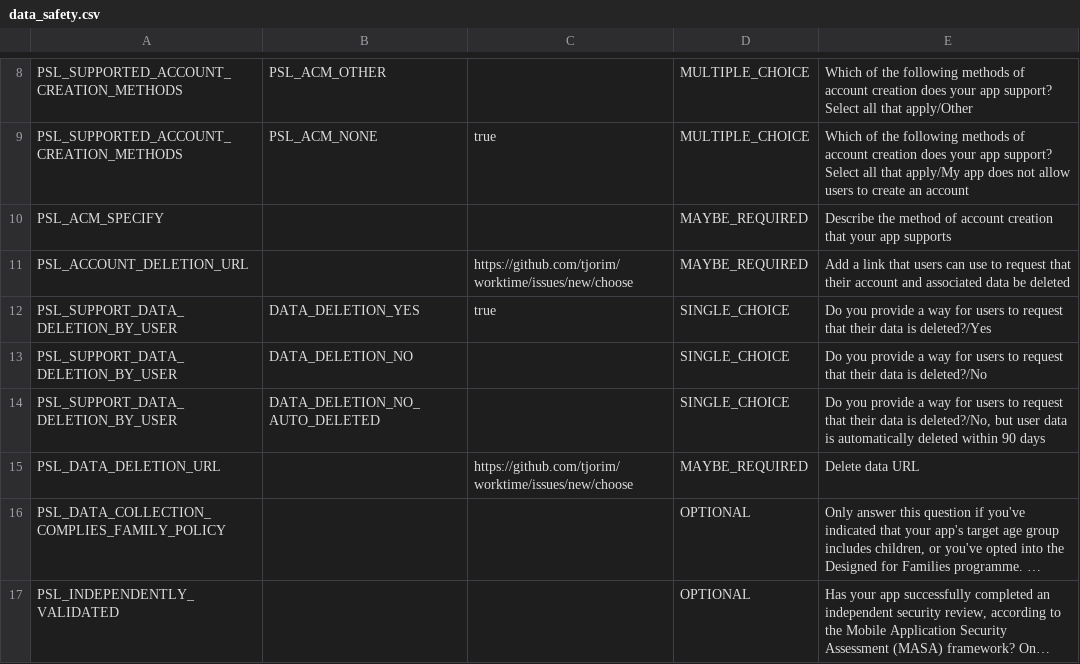
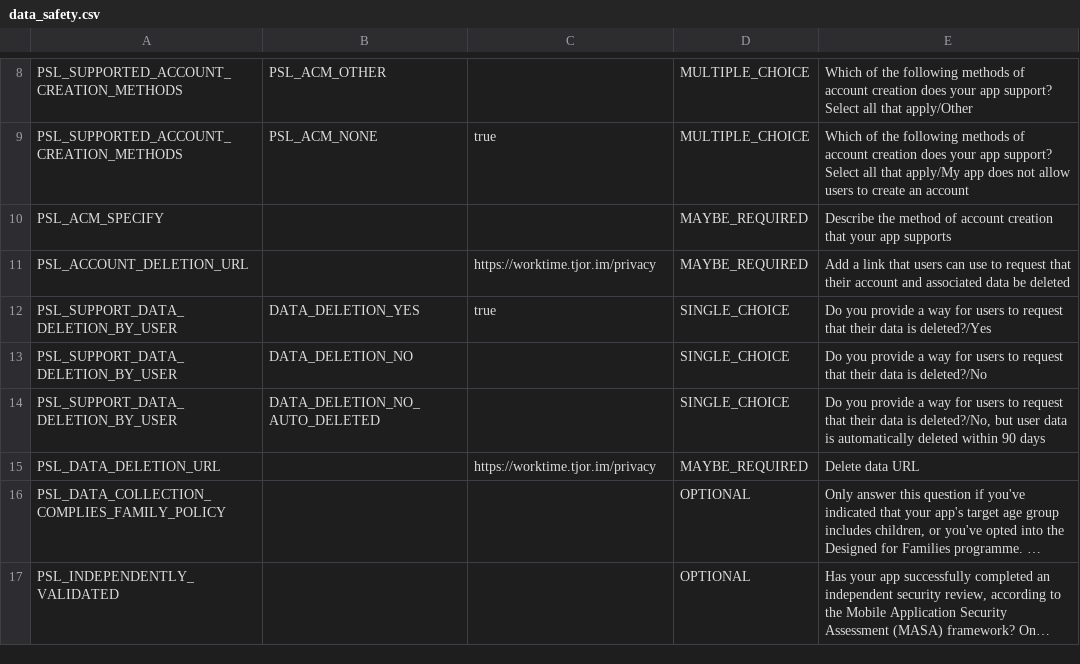
Before and after one commit to tjorim/worktime, a CSV file: docs/play-store/data_safety.csv, drawn as a sheet; only a part is shown, gaps mark what is left out; long unchanged cells end in …; the diff names each change by its address in the sheet, - before the commit and + after, or states it on an @@ line.

```diff
--- a/docs/play-store/data_safety.csv
+++ b/docs/play-store/data_safety.csv
-C11: https://github.com/tjorim/worktime/issues/new/choose
+C11: https://worktime.tjor.im/privacy
-C15: https://github.com/tjorim/worktime/issues/new/choose
+C15: https://worktime.tjor.im/privacy
```
Also changed, not shown: 5 other files.
